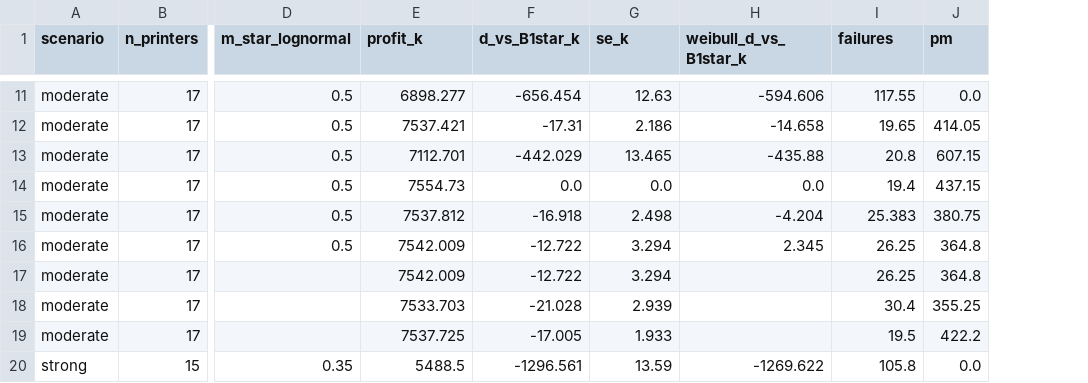
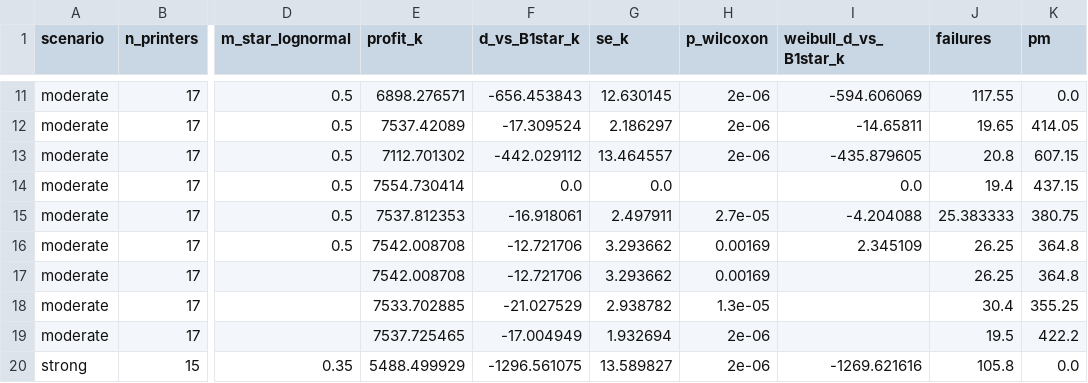
Before and after one commit to kovalyovserggr/line-agro-drone-dqn, a CSV file: docs/article3/tables/table_robust_lognormal.csv, drawn as a sheet; only a part is shown, gaps mark what is left out; addresses are those after the commit; the diff covers the shown part only; the diff names each change by its address in the sheet, - before the commit and + after, or states it on an @@ line.

```diff
--- a/docs/article3/tables/table_robust_lognormal.csv
+++ b/docs/article3/tables/table_robust_lognormal.csv
+column H (p_wilcoxon), rows 11-20: 2e-06 | 2e-06 | 2e-06 |  | 2.7e-05 | 0.00169 | 0.00169 | 1.3e-05 | 2e-06 | 2e-06
-E11 (profit_k): 6898.277
+E11 (profit_k): 6898.276571
-F11 (d_vs_B1star_k): -656.454
+F11 (d_vs_B1star_k): -656.453843
-G11 (se_k): 12.63
+G11 (se_k): 12.630145
-I11 (weibull_d_vs_B1star_k): -594.606
+I11 (weibull_d_vs_B1star_k): -594.606069
-E12 (profit_k): 7537.421
+E12 (profit_k): 7537.42089
-F12 (d_vs_B1star_k): -17.31
+F12 (d_vs_B1star_k): -17.309524
-G12 (se_k): 2.186
+G12 (se_k): 2.186297
-I12 (weibull_d_vs_B1star_k): -14.658
+I12 (weibull_d_vs_B1star_k): -14.65811
-E13 (profit_k): 7112.701
+E13 (profit_k): 7112.701302
-F13 (d_vs_B1star_k): -442.029
+F13 (d_vs_B1star_k): -442.029112
-G13 (se_k): 13.465
+G13 (se_k): 13.464557
-I13 (weibull_d_vs_B1star_k): -435.88
+I13 (weibull_d_vs_B1star_k): -435.879605
-E14 (profit_k): 7554.73
+E14 (profit_k): 7554.730414
-E15 (profit_k): 7537.812
+E15 (profit_k): 7537.812353
-F15 (d_vs_B1star_k): -16.918
+F15 (d_vs_B1star_k): -16.918061
-G15 (se_k): 2.498
+G15 (se_k): 2.497911
-I15 (weibull_d_vs_B1star_k): -4.204
+I15 (weibull_d_vs_B1star_k): -4.204088
-J15 (failures): 25.383
+J15 (failures): 25.383333
-E16:E17 (profit_k): 7542.009
+E16:E17 (profit_k): 7542.008708
-F16:F17 (d_vs_B1star_k): -12.722
+F16:F17 (d_vs_B1star_k): -12.721706
-G16:G17 (se_k): 3.294
+G16:G17 (se_k): 3.293662
-I16 (weibull_d_vs_B1star_k): 2.345
+I16 (weibull_d_vs_B1star_k): 2.345109
-E18 (profit_k): 7533.703
+E18 (profit_k): 7533.702885
-F18 (d_vs_B1star_k): -21.028
+F18 (d_vs_B1star_k): -21.027529
-G18 (se_k): 2.939
+G18 (se_k): 2.938782
-E19 (profit_k): 7537.725
+E19 (profit_k): 7537.725465
-F19 (d_vs_B1star_k): -17.005
+F19 (d_vs_B1star_k): -17.004949
-G19 (se_k): 1.933
+G19 (se_k): 1.932694
-E20 (profit_k): 5488.5
+E20 (profit_k): 5488.499929
-F20 (d_vs_B1star_k): -1296.561
+F20 (d_vs_B1star_k): -1296.561075
-G20 (se_k): 13.59
+G20 (se_k): 13.589827
-I20 (weibull_d_vs_B1star_k): -1269.622
+I20 (weibull_d_vs_B1star_k): -1269.621616
```
Also changed, not shown: 59 edited cells elsewhere in this file, docs/article3/tables/table4.csv, docs/article3/tables/table4_agent_selection.csv, 8 other files.
